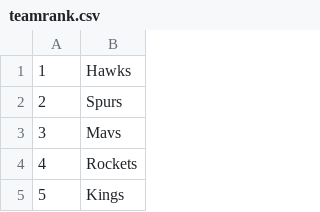
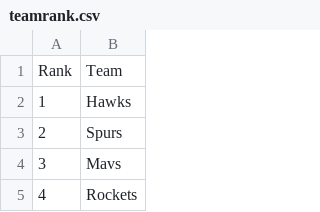
Before and after one commit to naston/LBALeagueOffice, a CSV file: teamrank.csv, drawn as a sheet; only a part is shown; the shorter side is filled out with more unchanged rows; the diff names each change by its address in the sheet, - before the commit and + after, or states it on an @@ line.

```diff
--- a/teamrank.csv
+++ b/teamrank.csv
+row 1: Rank | Team
```
Also changed, not shown: 4 other files.
